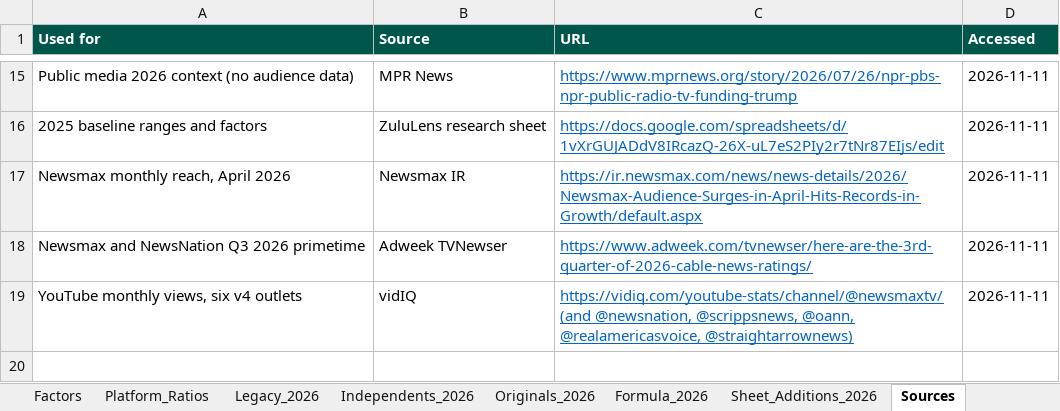
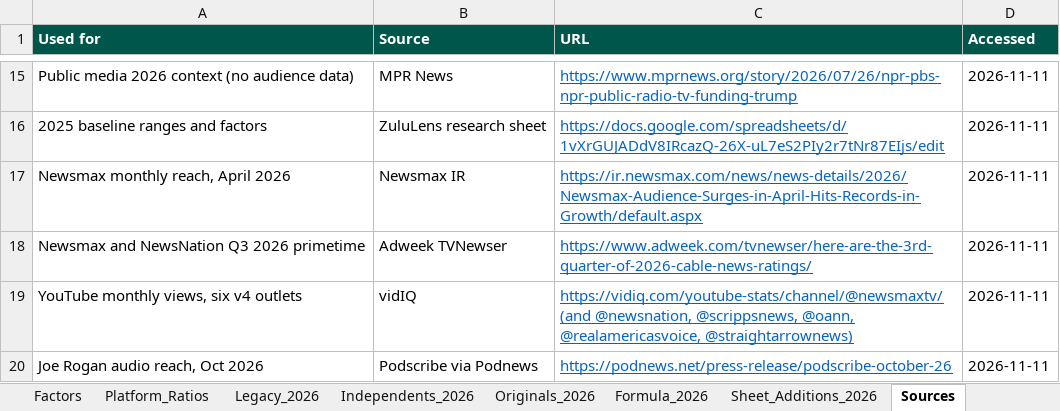
Before and after one commit to vibol-zulu/zululens-timeline, an Excel workbook: ZuluLens_UMA_Records.xlsx, sheet Sources, drawn as a sheet; only a part is shown, gaps mark what is left out; values as stored, in another font and other column widths than the file's, no borders; the diff names each change by its address in the sheet, - before the commit and + after, or states it on an @@ line.

```diff
--- a/ZuluLens_UMA_Records.xlsx (sheet Sources)
+++ b/ZuluLens_UMA_Records.xlsx (sheet Sources)
+row 20: Joe Rogan audio reach, Oct 2026 | Podscribe via Podnews | https://podnews.net/press-release/podscribe-october-26 | 2026-11-11
```
Also changed, not shown: sheet Change_Log, 3 other files.
